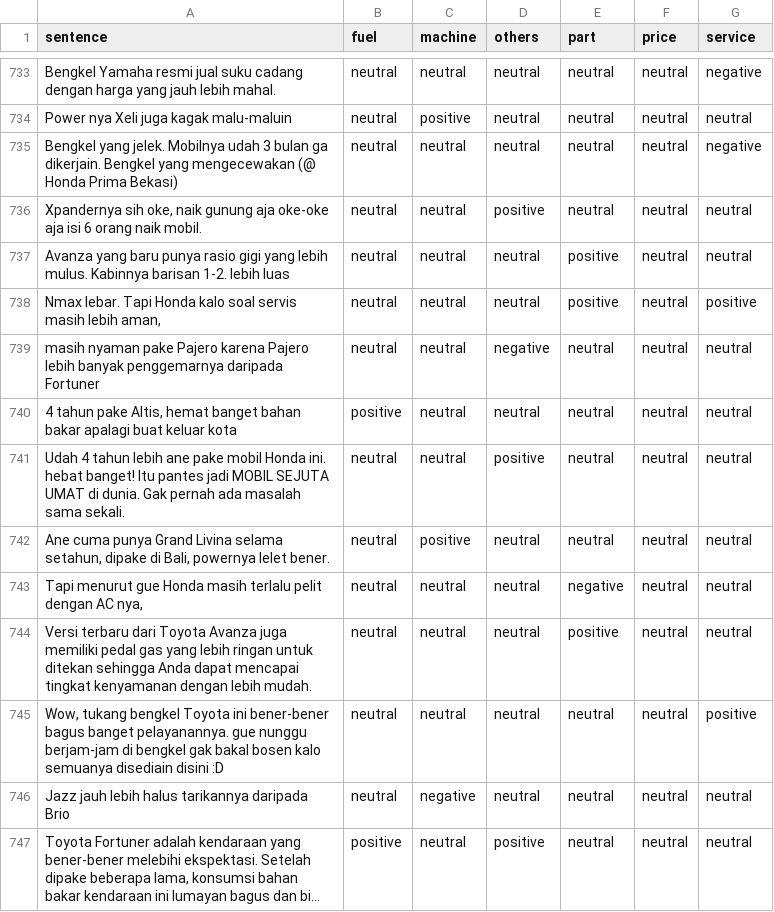
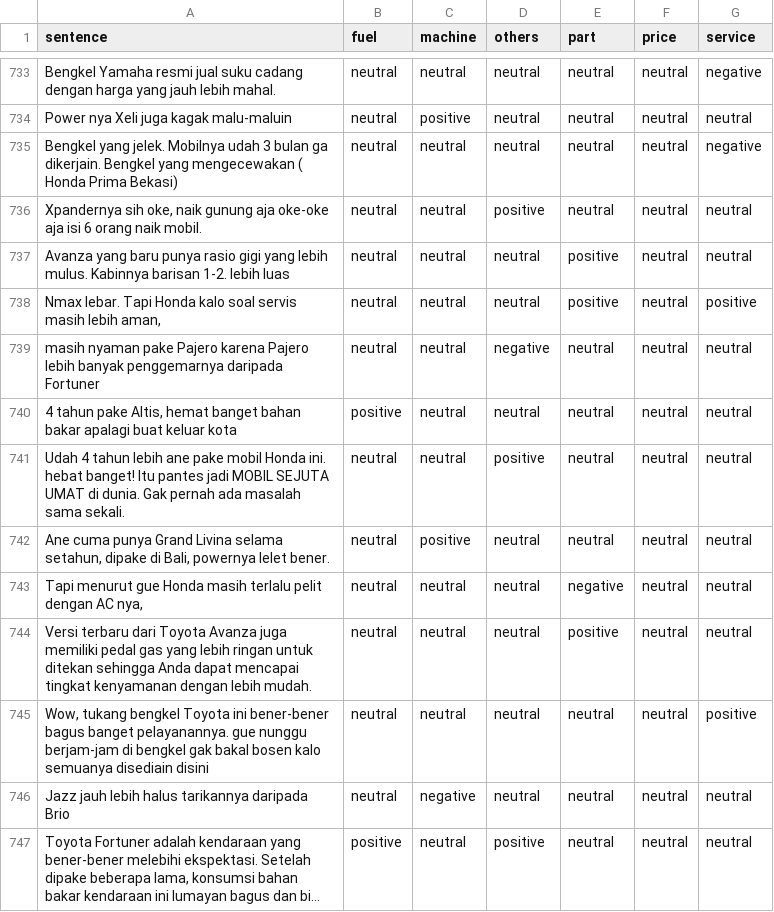
Before and after one commit to maripang98/betawi-text-multilabel-classification, a CSV file: dataset_betawi/train_preprocess.csv, drawn as a sheet; only a part is shown, gaps mark what is left out; long unchanged cells end in …; the diff covers the shown part only.

```diff
--- a/dataset_betawi/train_preprocess.csv
+++ b/dataset_betawi/train_preprocess.csv
@@ -734,3 +734,3 @@ Bengkel Yamaha resmi jual suku cadang dengan harga yang jauh lebih mahal.;neutra
 Power nya Xeli juga kagak malu-maluin;neutral;positive;neutral;neutral;neutral;neutral
-Bengkel yang jelek. Mobilnya udah 3 bulan ga dikerjain. Bengkel yang mengecewakan (@ Honda Prima Bekasi);neutral;neutral;neutral;neutral;neutral;negative
+Bengkel yang jelek. Mobilnya udah 3 bulan ga dikerjain. Bengkel yang mengecewakan ( Honda Prima Bekasi);neutral;neutral;neutral;neutral;neutral;negative
 Xpandernya sih oke, naik gunung aja oke-oke aja isi 6 orang naik mobil.;neutral;neutral;positive;neutral;neutral;neutral
@@ -744,3 +744,3 @@ Tapi menurut gue Honda masih terlalu pelit dengan AC nya,;neutral;neutral;neutra
 Versi terbaru dari Toyota Avanza juga memiliki pedal gas yang lebih ringan untuk ditekan sehingga Anda dapat mencapai tingkat kenyamanan dengan lebih mudah.;neutral;neutral;neutral;positive;neutral;neutral
-Wow, tukang bengkel Toyota ini bener-bener bagus banget pelayanannya. gue nunggu berjam-jam di bengkel gak bakal bosen kalo semuanya disediain disini :D;neutral;neutral;neutral;neutral;neutral;positive
+Wow, tukang bengkel Toyota ini bener-bener bagus banget pelayanannya. gue nunggu berjam-jam di bengkel gak bakal bosen kalo semuanya disediain disini ;neutral;neutral;neutral;neutral;neutral;positive
 Jazz jauh lebih halus tarikannya daripada Brio;neutral;negative;neutral;neutral;neutral;neutral
```
Also changed, not shown: 14 edited cells elsewhere in this file, 1 other file.
